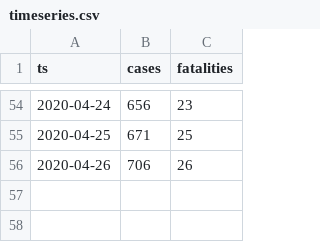
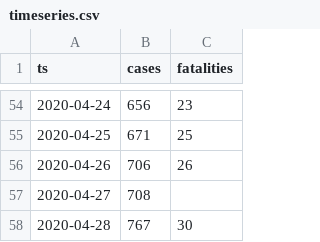
Before and after one commit to aleksandar-jovicic/COVID19-Republika-Srpska, a CSV file: timeseries.csv, drawn as a sheet; only a part is shown, gaps mark what is left out; the diff names each change by its address in the sheet, - before the commit and + after, or states it on an @@ line.

Commit message:
Latest situation [2020-04-28]

```diff
--- a/timeseries.csv
+++ b/timeseries.csv
+row 57: 2020-04-27 | 708
+row 58: 2020-04-28 | 767 | 30
```
